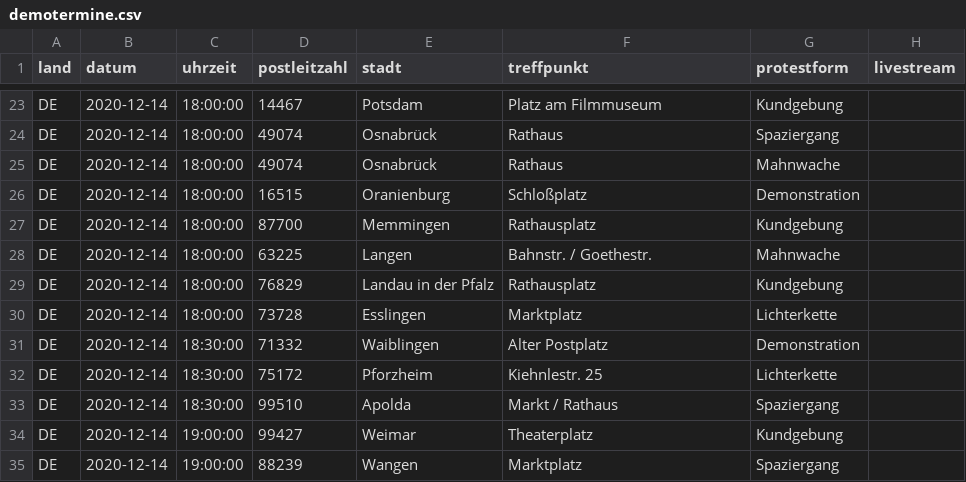
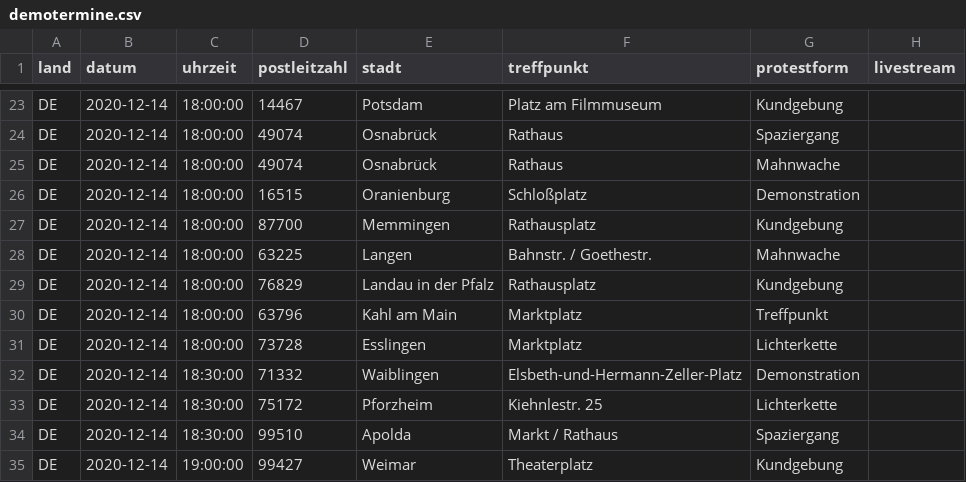
Before and after one commit to anonymous-tld/angst-frei.ch, a CSV file: _data/demotermine.csv, drawn as a sheet; only a part is shown, gaps mark what is left out; the shorter side is filled out with more unchanged rows.

Commit message:
Update demotermine.csv from https://demo.terminkalender.top/demotermine.csv

```diff
--- a/_data/demotermine.csv
+++ b/_data/demotermine.csv
@@ -29,4 +29,5 @@ DE,2020-12-14,18:00:00,63225,Langen,Bahnstr. /  Goethestr.,Mahnwache,
 DE,2020-12-14,18:00:00,76829,Landau in der Pfalz,Rathausplatz,Kundgebung,
+DE,2020-12-14,18:00:00,63796,Kahl am Main,Marktplatz,Treffpunkt,
 DE,2020-12-14,18:00:00,73728,Esslingen,Marktplatz,Lichterkette,
-DE,2020-12-14,18:30:00,71332,Waiblingen,Alter Postplatz,Demonstration,
+DE,2020-12-14,18:30:00,71332,Waiblingen,Elsbeth-und-Hermann-Zeller-Platz,Demonstration,
 DE,2020-12-14,18:30:00,75172,Pforzheim,Kiehnlestr. 25,Lichterkette,
```
